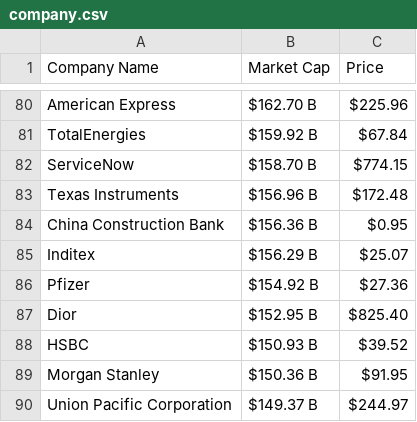
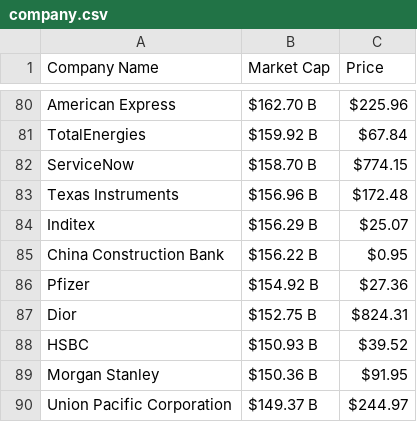
Before and after one commit to AbhishekBaske/marketcap_webscrap, a CSV file: company.csv, drawn as a sheet; only a part is shown, gaps mark what is left out; the diff covers the shown part only.

```diff
--- a/company.csv
+++ b/company.csv
@@ -83,6 +83,6 @@ ServiceNow,$158.70 B,$774.15
 Texas Instruments,$156.96 B,$172.48
-China Construction Bank,$156.36 B,$0.95
 Inditex,$156.29 B,$25.07
+China Construction Bank,$156.22 B,$0.95
 Pfizer,$154.92 B,$27.36
-Dior,$152.95 B,$825.40
+Dior,$152.75 B,$824.31
 HSBC,$150.93 B,$39.52
```
Also changed, not shown: 2 added rows, 2 removed rows and 29 edited cells elsewhere in this file, 1 other file.
